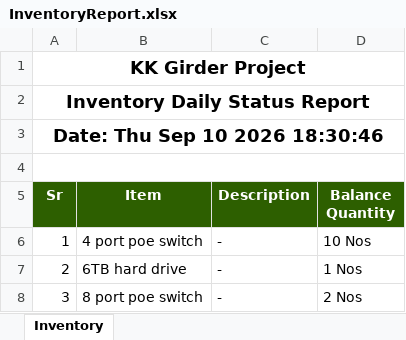
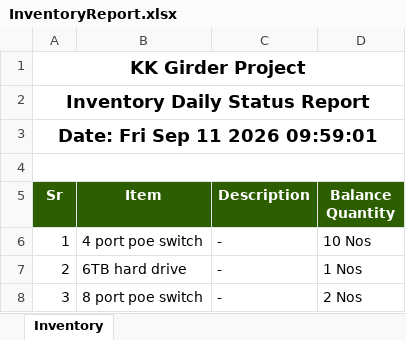
Before and after one commit to MuhammadShamaasSenarios/construction-management-documents, an Excel workbook: 12 Km bridge over River Indus connecting Ghotki with Kandhkot/InventoryReport.xlsx, sheet Inventory, drawn as a sheet; only a part is shown; values as stored, in another font and other column widths than the file's, no borders; the diff names each change by its address in the sheet, - before the commit and + after, or states it on an @@ line.

Commit message:
Storage Upload: InventoryReport.xlsx

```diff
--- a/12 Km bridge over River Indus connecting Ghotki with Kandhkot/InventoryReport.xlsx (sheet Inventory)
+++ b/12 Km bridge over River Indus connecting Ghotki with Kandhkot/InventoryReport.xlsx (sheet Inventory)
-A3 (Sr): Date: Thu Sep 10 2026 18:30:46
+A3 (Sr): Date: Fri Sep 11 2026 09:59:01
```
